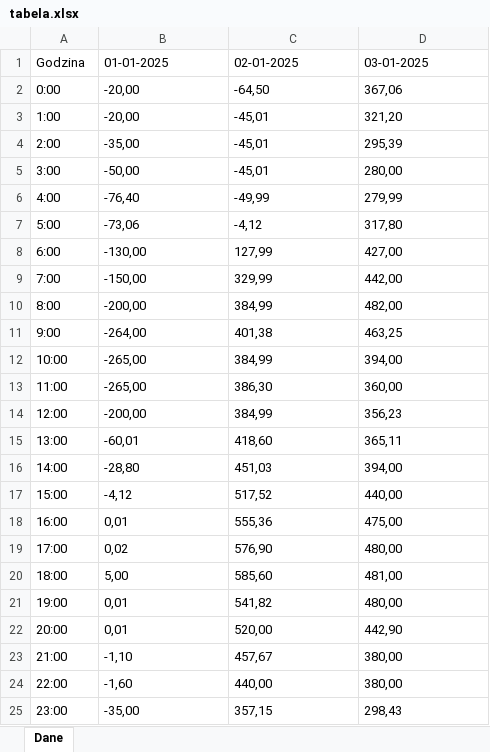
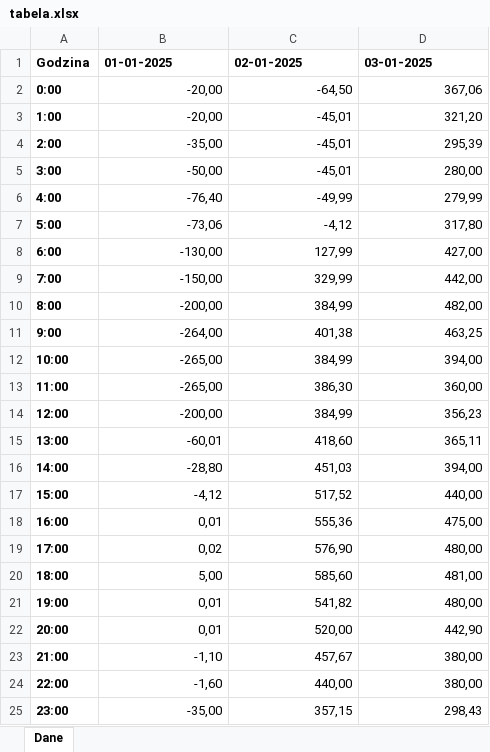
Before and after one commit to grzegorz-muszynski/tge, an Excel workbook: tabela.xlsx, sheet Dane, drawn as a sheet; values as stored, in another font and other column widths than the file's, no borders; the diff names each change by its address in the sheet, - before the commit and + after, or states it on an @@ line.

Commit message:
align to the right and bold font implemented

```diff
--- a/tabela.xlsx (sheet Dane)
+++ b/tabela.xlsx (sheet Dane)
-A1:D1 bold: off
+A1:D1 bold: on
-A2:A25 bold: off
+A2:A25 bold: on
-B2:D25 alignment: left
+B2:D25 alignment: right
```
Also changed, not shown: 1 other file.
